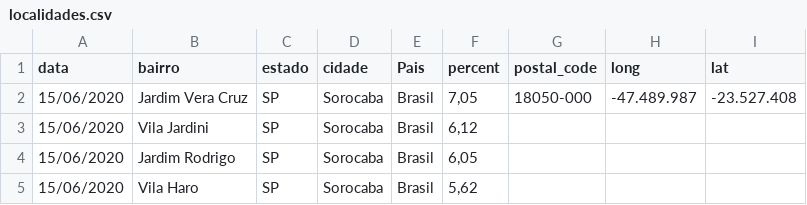
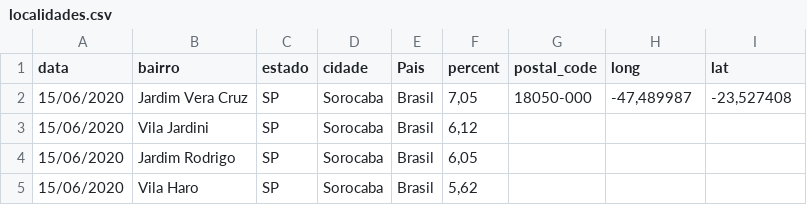
Before and after one commit to evertonenrico/covid-sor, a CSV file: localidades.csv, drawn as a sheet; only a part is shown.

Commit message:
Add files via upload

```diff
--- a/localidades.csv
+++ b/localidades.csv
@@ -1,3 +1,3 @@
 data;bairro;estado;cidade;Pais;percent;postal_code;long;lat
-15/06/2020;Jardim Vera Cruz;SP;Sorocaba;Brasil;7,05;18050-000;-47.489.987;-23.527.408
+15/06/2020;Jardim Vera Cruz;SP;Sorocaba;Brasil;7,05;18050-000;-47,489987;-23,527408
 15/06/2020;Vila Jardini;SP;Sorocaba;Brasil;6,12;;;
```
